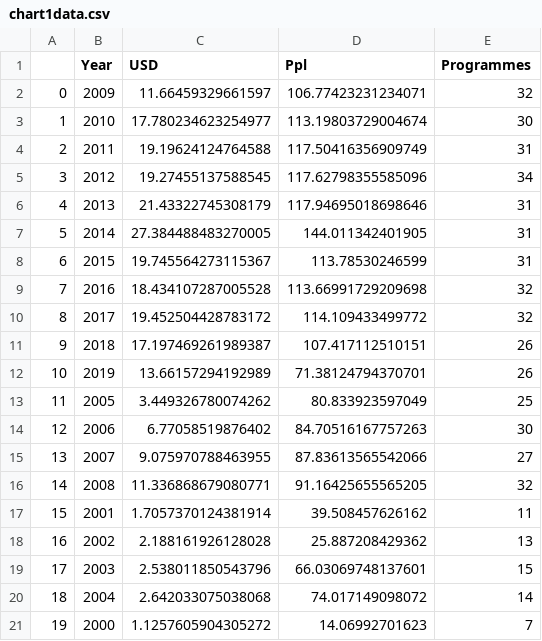
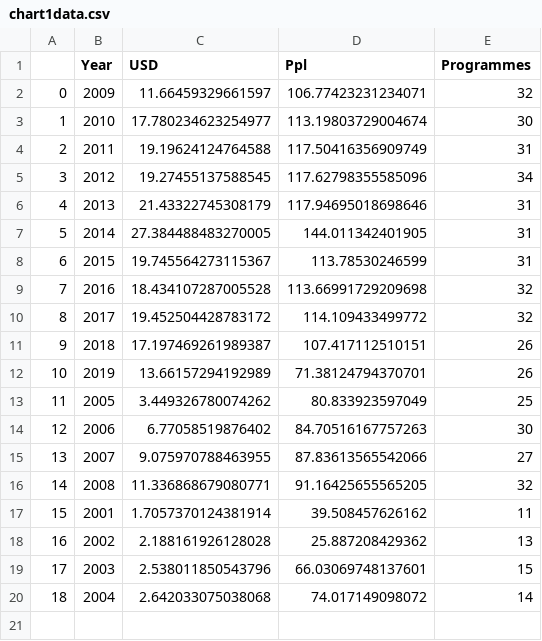
Before and after one commit to sebaconstable/sebaconstable.github.io, a CSV file: chart1data.csv, drawn as a sheet.

Commit message:
Add files via upload

```diff
--- a/chart1data.csv
+++ b/chart1data.csv
@@ -20,2 +20 @@
 18,2004,2.642033075038068,74.017149098072,14
-19,2000,1.1257605904305272,14.06992701623,7
```
